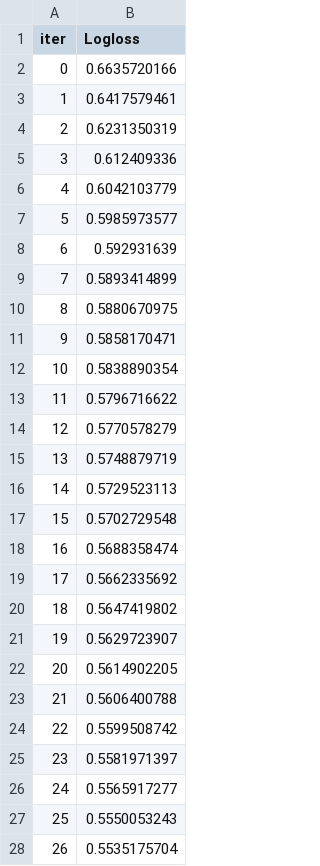
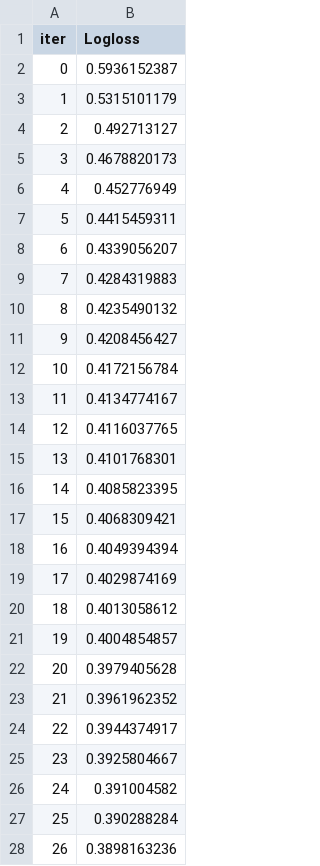
Before and after one commit to rindlerr1/Data_Cruncher, a TSV file: app/main/catboost_info/learn_error.tsv, drawn as a sheet; only a part is shown; the diff covers the shown part only.

```diff
--- a/app/main/catboost_info/learn_error.tsv
+++ b/app/main/catboost_info/learn_error.tsv
@@ -1,28 +1,28 @@
 iter	Logloss
-0	0.6635720166
-1	0.6417579461
-2	0.6231350319
-3	0.612409336
-4	0.6042103779
-5	0.5985973577
-6	0.592931639
-7	0.5893414899
-8	0.5880670975
-9	0.5858170471
-10	0.5838890354
-11	0.5796716622
-12	0.5770578279
-13	0.5748879719
-14	0.5729523113
-15	0.5702729548
-16	0.5688358474
-17	0.5662335692
-18	0.5647419802
-19	0.5629723907
-20	0.5614902205
-21	0.5606400788
-22	0.5599508742
-23	0.5581971397
-24	0.5565917277
-25	0.5550053243
-26	0.5535175704
+0	0.5936152387
+1	0.5315101179
+2	0.492713127
+3	0.4678820173
+4	0.452776949
+5	0.4415459311
+6	0.4339056207
+7	0.4284319883
+8	0.4235490132
+9	0.4208456427
+10	0.4172156784
+11	0.4134774167
+12	0.4116037765
+13	0.4101768301
+14	0.4085823395
+15	0.4068309421
+16	0.4049394394
+17	0.4029874169
+18	0.4013058612
+19	0.4004854857
+20	0.3979405628
+21	0.3961962352
+22	0.3944374917
+23	0.3925804667
+24	0.391004582
+25	0.390288284
+26	0.3898163236
```
Also changed, not shown: 23 edited cells elsewhere in this file, app/Data/model_data/model_performance.csv, app/main/catboost_info/time_left.tsv, 6 other files.
